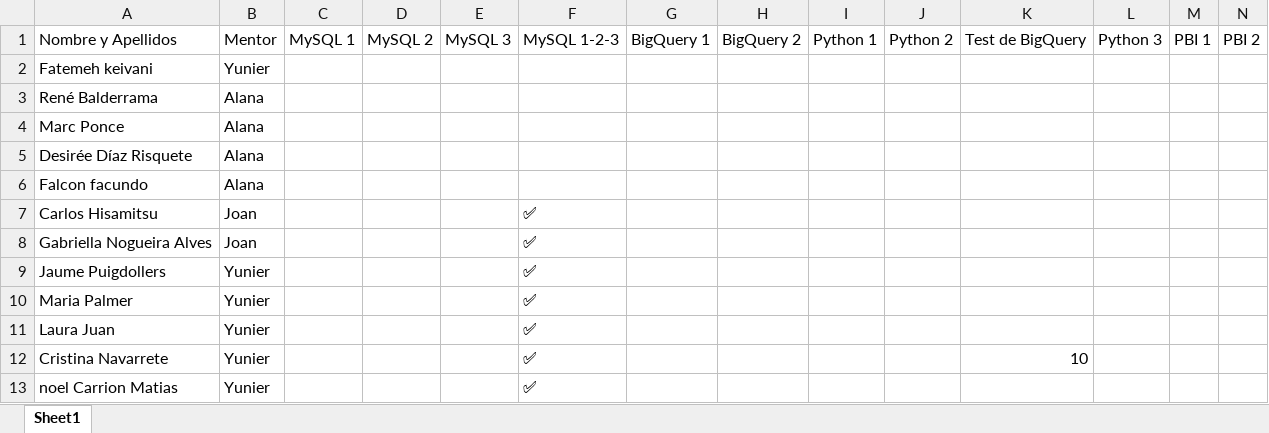
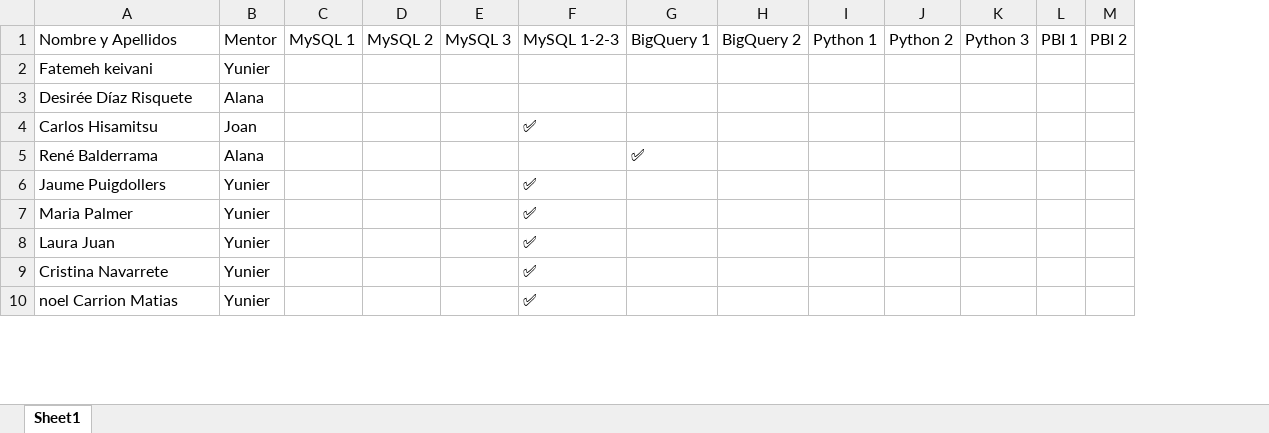
Before and after one commit to alanaolivieri/P2P-ITA, an Excel workbook: data/p2p_latest.xlsx, sheet Sheet1, drawn as a sheet; only a part is shown; values as stored, in another font and other column widths than the file's, no borders; removed rows and columns are numbered as before the commit, all else as after; the diff covers the shown part only; the diff names each change by its address in the sheet, - before the commit and + after, or states it on an @@ line.

```diff
--- a/data/p2p_latest.xlsx (sheet Sheet1)
+++ b/data/p2p_latest.xlsx (sheet Sheet1)
-column K, row 1: Test de BigQuery; row 12: 10
-row 3: René Balderrama | Alana
-row 4: Marc Ponce | Alana
-row 6: Falcon facundo | Alana
-row 8: Gabriella Nogueira Alves | Joan |  |  |  | ✅
+row 5: René Balderrama | Alana |  |  |  |  | ✅
```
Also changed, not shown: 5 added rows, 2 removed rows and 6 moved rows elsewhere in this sheet, data/actividades.xlsx.
